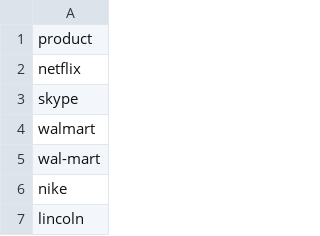
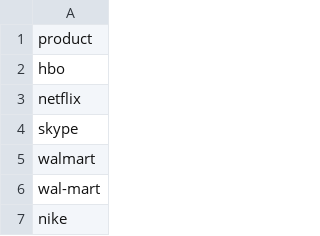
Before and after one commit to responsibleads/responsibleads.github.io, a CSV file: data/exclude.csv, drawn as a sheet; only a part is shown; the shorter side is filled out with more unchanged rows; the diff covers the shown part only.

```diff
--- a/data/exclude.csv
+++ b/data/exclude.csv
@@ -1,2 +1,3 @@
 product
+hbo
 netflix
```
Also changed, not shown: 186 added rows elsewhere in this file, data/products.csv, 1 other file.
